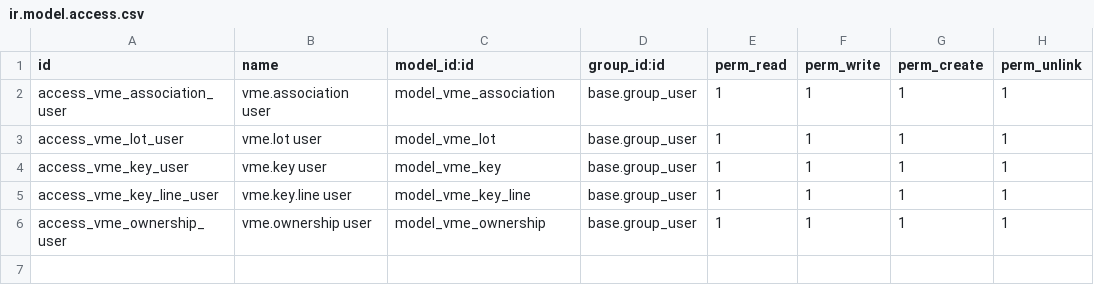
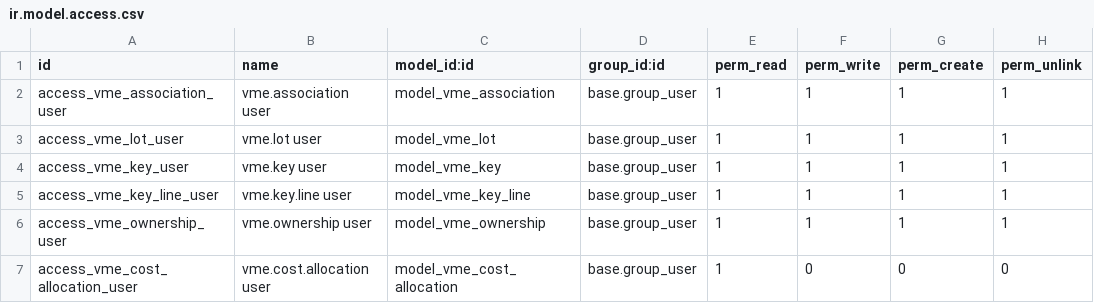
Before and after one commit to cmaixen/VME-Odoo-Prototype, a CSV file: addons/vme_belgie/security/ir.model.access.csv, drawn as a sheet; the diff names each change by its address in the sheet, - before the commit and + after, or states it on an @@ line.

```diff
--- a/addons/vme_belgie/security/ir.model.access.csv
+++ b/addons/vme_belgie/security/ir.model.access.csv
+row 7: access_vme_cost_allocation_user | vme.cost.allocation user | model_vme_cost_allocation | base.group_user | 1 | 0 | 0 | 0
```
Also changed, not shown: 15 other files.
